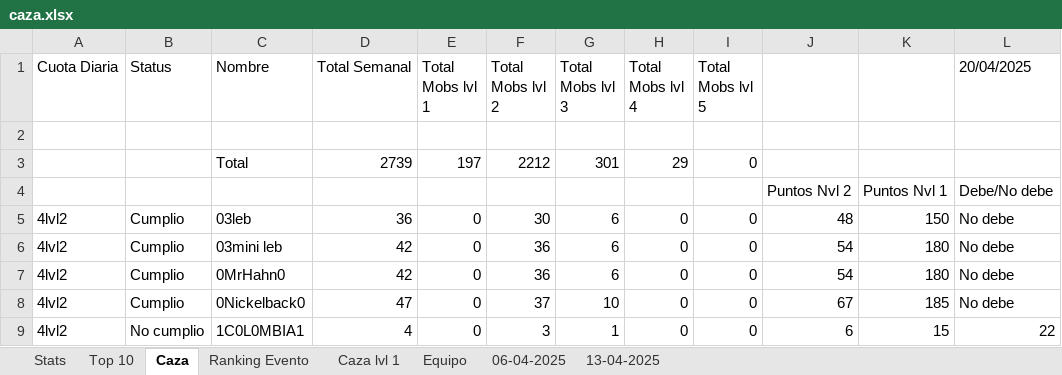
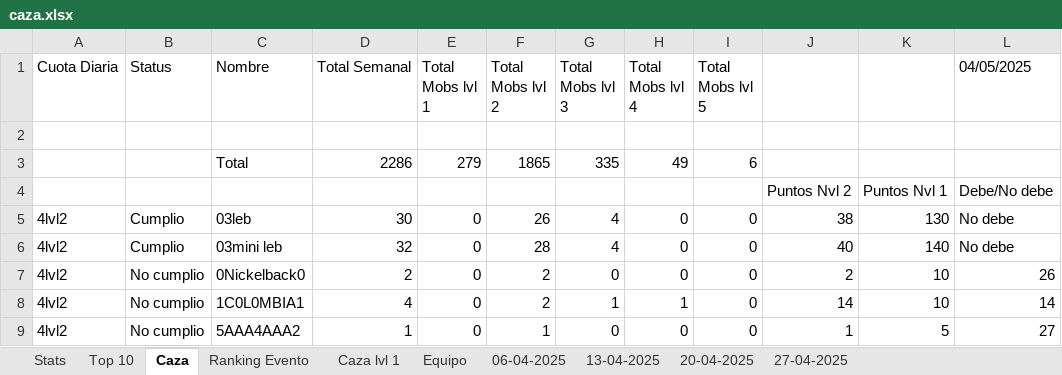
Before and after one commit to Axel5055/Bot-TH-Wsp, an Excel workbook: commands/excel/caza.xlsx, sheet Caza, drawn as a sheet; only a part is shown; values as stored, in another font and other column widths than the file's, no cell formats; conditional formats not drawn; removed rows and columns are numbered as before the commit, all else as after; the diff covers the shown part only; the diff names each change by its address in the sheet, - before the commit and + after, or states it on an @@ line.

```diff
--- a/commands/excel/caza.xlsx (sheet Caza)
+++ b/commands/excel/caza.xlsx (sheet Caza)
+sheet tab: 20-04-2025
+sheet tab: 27-04-2025
-L1: 20/04/2025
+L1: 04/05/2025
-D3 (Total Semanal): 2739
+D3 (Total Semanal): 2286
-E3 (Total Mobs lvl 1): 197
+E3 (Total Mobs lvl 1): 279
-F3 (Total Mobs lvl 2): 2212
+F3 (Total Mobs lvl 2): 1865
-G3 (Total Mobs lvl 3): 301
+G3 (Total Mobs lvl 3): 335
-H3 (Total Mobs lvl 4): 29
+H3 (Total Mobs lvl 4): 49
-I3 (Total Mobs lvl 5): 0
+I3 (Total Mobs lvl 5): 6
-D5 (Total Semanal): 36
+D5 (Total Semanal): 30
-F5 (Total Mobs lvl 2): 30
+F5 (Total Mobs lvl 2): 26
-G5:G6 (Total Mobs lvl 3): 6
+G5:G6 (Total Mobs lvl 3): 4
-J5: 48
+J5: 38
-K5: 150
+K5: 130
-D6 (Total Semanal): 42
+D6 (Total Semanal): 32
-F6 (Total Mobs lvl 2): 36
+F6 (Total Mobs lvl 2): 28
-J6: 54
+J6: 40
-K6: 180
+K6: 140
-row 7: 4lvl2 | Cumplio | 0MrHahn0 | 42 | 0 | 36 | 6 | 0 | 0 | 54 | 180 | No debe
-B7 (Status): Cumplio
+B7 (Status): No cumplio
-D7 (Total Semanal): 47
+D7 (Total Semanal): 2
-F7 (Total Mobs lvl 2): 37
+F7 (Total Mobs lvl 2): 2
-G7 (Total Mobs lvl 3): 10
+G7 (Total Mobs lvl 3): 0
-J7: 67
+J7: 2
-K7: 185
+K7: 10
-L7 (04/05/2025): No debe
+L7 (04/05/2025): 26
-F8 (Total Mobs lvl 2): 3
+F8 (Total Mobs lvl 2): 2
-H8 (Total Mobs lvl 4): 0
+H8 (Total Mobs lvl 4): 1
-J8: 6
+J8: 14
-K8: 15
+K8: 10
-L8 (04/05/2025): 22
+L8 (04/05/2025): 14
+row 9: 4lvl2 | No cumplio | 5AAA4AAA2 | 1 | 0 | 1 | 0 | 0 | 0 | 1 | 5 | 27
```
Also changed, not shown: 24 added rows, 19 removed rows and 443 edited cells elsewhere in this sheet, sheet Ranking Evento, sheet Stats, sheet Top 10, sheet Equipo, sheet Caza lvl 1, cell formats, formulas that keep their value, 9 other files.
